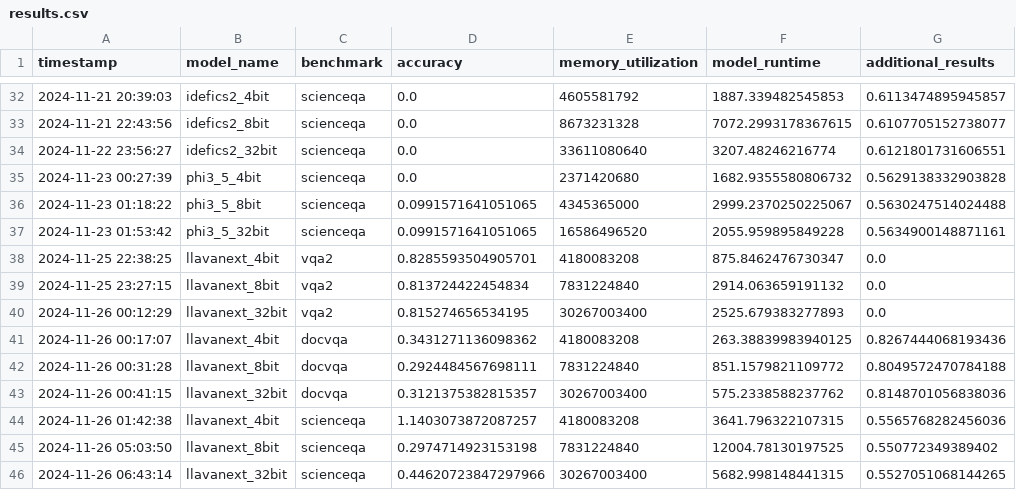
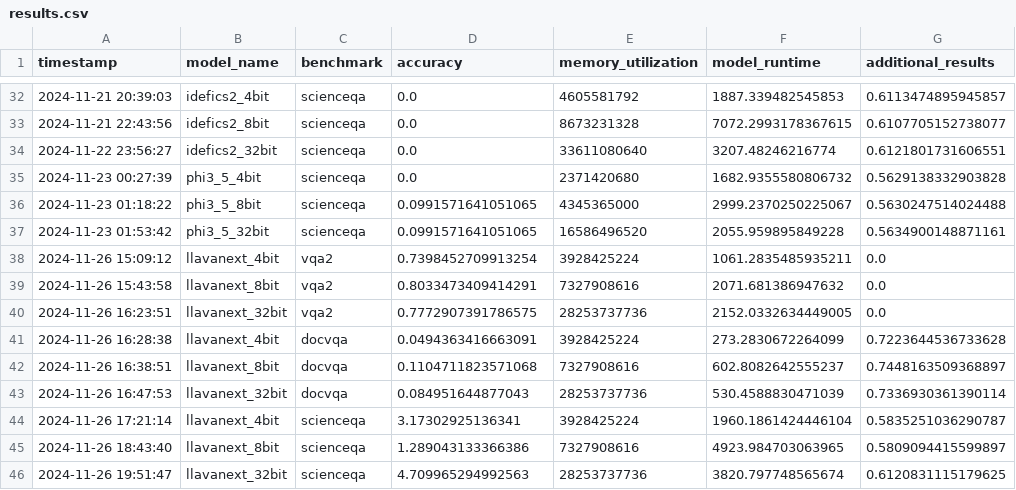
Before and after one commit to RajShah-1/VLM-Compression, a CSV file: results.csv, drawn as a sheet; only a part is shown, gaps mark what is left out.

Commit message:
update the results.csv

```diff
--- a/results.csv
+++ b/results.csv
@@ -37,10 +37,10 @@ timestamp,model_name,benchmark,accuracy,memory_utilization,model_runtime,additio
 2024-11-23 01:53:42,phi3_5_32bit,scienceqa,0.0991571641051065,16586496520,2055.959895849228,0.5634900148871161
-2024-11-25 22:38:25,llavanext_4bit,vqa2,0.8285593504905701,4180083208,875.8462476730347,0.0
-2024-11-25 23:27:15,llavanext_8bit,vqa2,0.813724422454834,7831224840,2914.063659191132,0.0
-2024-11-26 00:12:29,llavanext_32bit,vqa2,0.815274656534195,30267003400,2525.679383277893,0.0
-2024-11-26 00:17:07,llavanext_4bit,docvqa,0.3431271136098362,4180083208,263.38839983940125,0.8267444068193436
-2024-11-26 00:31:28,llavanext_8bit,docvqa,0.2924484567698111,7831224840,851.1579821109772,0.8049572470784188
-2024-11-26 00:41:15,llavanext_32bit,docvqa,0.3121375382815357,30267003400,575.2338588237762,0.8148701056838036
-2024-11-26 01:42:38,llavanext_4bit,scienceqa,1.1403073872087257,4180083208,3641.796322107315,0.5565768282456036
-2024-11-26 05:03:50,llavanext_8bit,scienceqa,0.2974714923153198,7831224840,12004.78130197525,0.550772349389402
-2024-11-26 06:43:14,llavanext_32bit,scienceqa,0.44620723847297966,30267003400,5682.998148441315,0.5527051068144265
+2024-11-26 15:09:12,llavanext_4bit,vqa2,0.7398452709913254,3928425224,1061.2835485935211,0.0
+2024-11-26 15:43:58,llavanext_8bit,vqa2,0.8033473409414291,7327908616,2071.681386947632,0.0
+2024-11-26 16:23:51,llavanext_32bit,vqa2,0.7772907391786575,28253737736,2152.0332634449005,0.0
+2024-11-26 16:28:38,llavanext_4bit,docvqa,0.0494363416663091,3928425224,273.2830672264099,0.7223644536733628
+2024-11-26 16:38:51,llavanext_8bit,docvqa,0.1104711823571068,7327908616,602.8082642555237,0.7448163509368897
+2024-11-26 16:47:53,llavanext_32bit,docvqa,0.084951644877043,28253737736,530.4588830471039,0.7336930361390114
+2024-11-26 17:21:14,llavanext_4bit,scienceqa,3.17302925136341,3928425224,1960.1861424446104,0.5835251036290787
+2024-11-26 18:43:40,llavanext_8bit,scienceqa,1.289043133366386,7327908616,4923.984703063965,0.5809094415599897
+2024-11-26 19:51:47,llavanext_32bit,scienceqa,4.709965294992563,28253737736,3820.797748565674,0.6120831115179625
```
